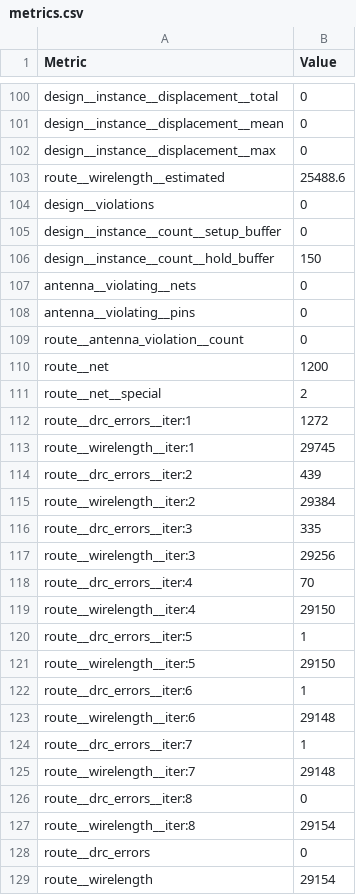
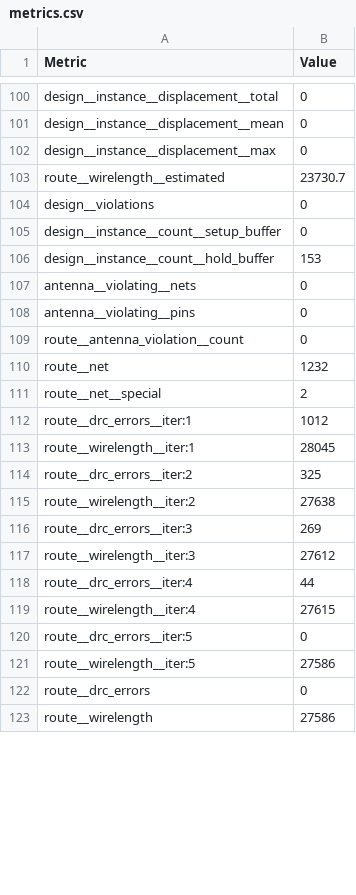
Before and after one commit to TinyTapeout/tinytapeout-09, a CSV file: projects/tt_um_asheldon44_dsm_decimation_filter/stats/metrics.csv, drawn as a sheet; only a part is shown, gaps mark what is left out; the diff covers the shown part only.

Commit message:
feat: update project tt_um_asheldon44_dsm_decimation_filter from asheldon44/tt09-delta-sigma-decimation-filter
Commit: e7d8059b6dcc26ca9880927a08bdb6c7215958aa
Workflow: https://github.com/asheldon44/tt09-delta-sigma-decimation-filter/actions/runs/11700997090

```diff
--- a/projects/tt_um_asheldon44_dsm_decimation_filter/stats/metrics.csv
+++ b/projects/tt_um_asheldon44_dsm_decimation_filter/stats/metrics.csv
@@ -102,6 +102,6 @@ design__instance__displacement__mean,0
 design__instance__displacement__max,0
-route__wirelength__estimated,25488.6
+route__wirelength__estimated,23730.7
 design__violations,0
 design__instance__count__setup_buffer,0
-design__instance__count__hold_buffer,150
+design__instance__count__hold_buffer,153
 antenna__violating__nets,0
@@ -109,21 +109,15 @@ antenna__violating__pins,0
 route__antenna_violation__count,0
-route__net,1200
+route__net,1232
 route__net__special,2
-route__drc_errors__iter:1,1272
-route__wirelength__iter:1,29745
-route__drc_errors__iter:2,439
-route__wirelength__iter:2,29384
-route__drc_errors__iter:3,335
-route__wirelength__iter:3,29256
-route__drc_errors__iter:4,70
-route__wirelength__iter:4,29150
-route__drc_errors__iter:5,1
-route__wirelength__iter:5,29150
-route__drc_errors__iter:6,1
-route__wirelength__iter:6,29148
-route__drc_errors__iter:7,1
-route__wirelength__iter:7,29148
-route__drc_errors__iter:8,0
-route__wirelength__iter:8,29154
+route__drc_errors__iter:1,1012
+route__wirelength__iter:1,28045
+route__drc_errors__iter:2,325
+route__wirelength__iter:2,27638
+route__drc_errors__iter:3,269
+route__wirelength__iter:3,27612
+route__drc_errors__iter:4,44
+route__wirelength__iter:4,27615
+route__drc_errors__iter:5,0
+route__wirelength__iter:5,27586
 route__drc_errors,0
-route__wirelength,29154
+route__wirelength,27586
```
Also changed, not shown: 1 moved row and 76 edited cells elsewhere in this file, 6 other files.
